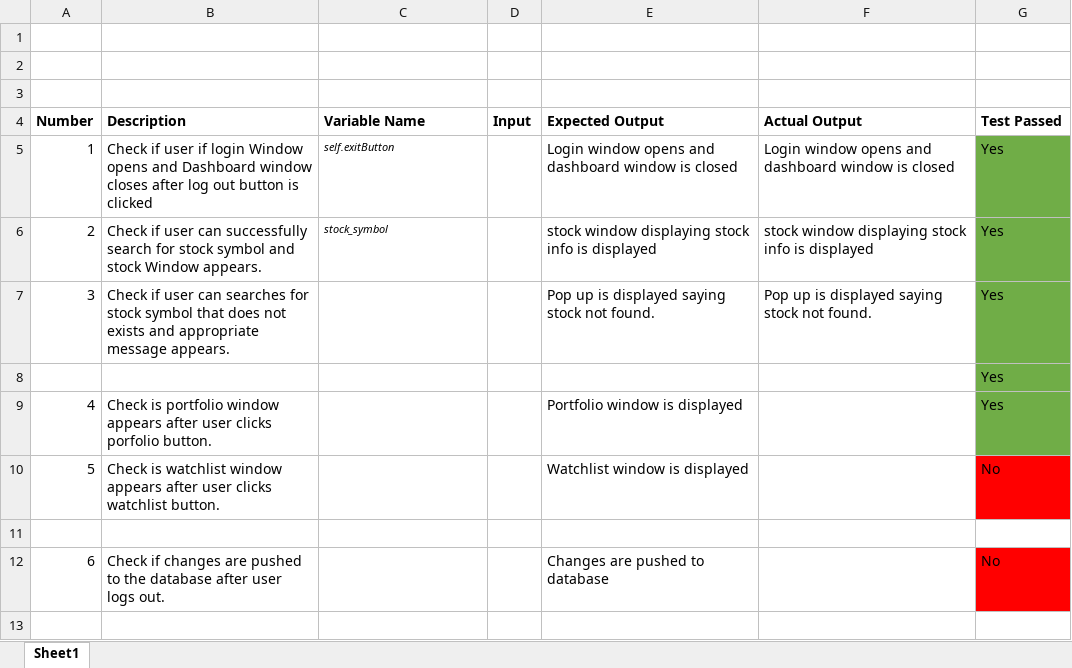
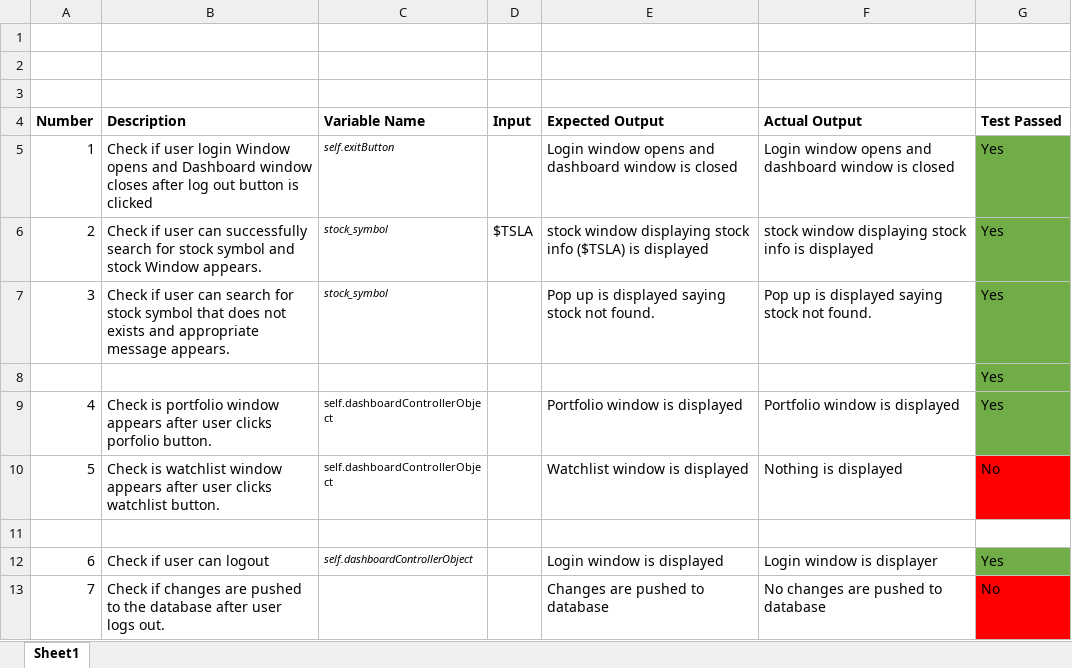
Before and after one commit to ricardoh19/Genius-Finance-App, an Excel workbook: test_dashboard.xlsx, sheet Sheet1, drawn as a sheet; values as stored, in another font and other column widths than the file's, no borders; addresses are those after the commit; the diff names each change by its address in the sheet, - before the commit and + after, or states it on an @@ line.

Commit message:
Replace test_dashboard.xlsx

```diff
--- a/test_dashboard.xlsx (sheet Sheet1)
+++ b/test_dashboard.xlsx (sheet Sheet1)
-B5 (Description): …if user if login Window…
+B5 (Description): …if user login Window…
-D6 (Input): (empty)
+D6 (Input): $TSLA
-E6 (Expected Output): …stock info is displayed
+E6 (Expected Output): …stock info ($TSLA) is displayed
-B7 (Description): …user can searches for stock…
+B7 (Description): …user can search for stock…
-C7 (Variable Name): (empty)
+C7 (Variable Name): stock_symbol
-C9:C10 (Variable Name): (empty)
+C9:C10 (Variable Name): self.dashboardControllerObject
-F9 (Actual Output): (empty)
+F9 (Actual Output): Portfolio window is displayed
-F10 (Actual Output): (empty)
+F10 (Actual Output): Nothing is displayed
+row 12: 6 | Check if user can logout | self.dashboardControllerObject |  | Login window is displayed | Login window is displayer | Yes
@@ column A (Number) renumbered from row 13 down @@
-F13 (Actual Output): (empty)
+F13 (Actual Output): No changes are pushed to database
```
